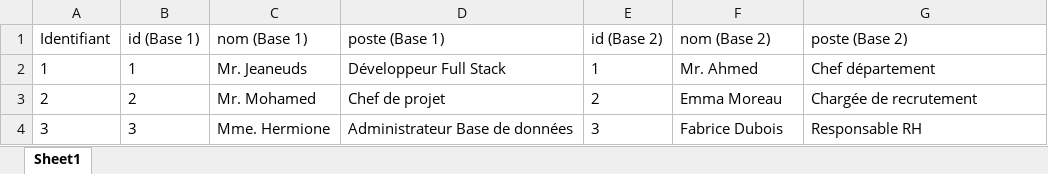
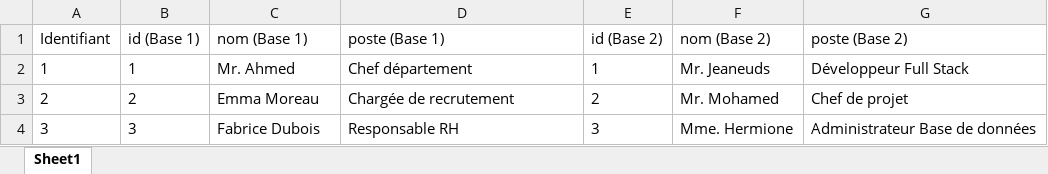
Before and after one commit to garbasaid672/port_autonome, an Excel workbook: notification.xlsx, sheet Sheet1, drawn as a sheet; values as stored, in another font and other column widths than the file's, no borders; the diff names each change by its address in the sheet, - before the commit and + after, or states it on an @@ line.

```diff
--- a/notification.xlsx (sheet Sheet1)
+++ b/notification.xlsx (sheet Sheet1)
-C2 (nom (Base 1)): Mr. Jeaneuds
+C2 (nom (Base 1)): Mr. Ahmed
-D2 (poste (Base 1)): Développeur Full Stack
+D2 (poste (Base 1)): Chef département
-F2 (nom (Base 2)): Mr. Ahmed
+F2 (nom (Base 2)): Mr. Jeaneuds
-G2 (poste (Base 2)): Chef département
+G2 (poste (Base 2)): Développeur Full Stack
-C3 (nom (Base 1)): Mr. Mohamed
+C3 (nom (Base 1)): Emma Moreau
-D3 (poste (Base 1)): Chef de projet
+D3 (poste (Base 1)): Chargée de recrutement
-F3 (nom (Base 2)): Emma Moreau
+F3 (nom (Base 2)): Mr. Mohamed
-G3 (poste (Base 2)): Chargée de recrutement
+G3 (poste (Base 2)): Chef de projet
-C4 (nom (Base 1)): Mme. Hermione
+C4 (nom (Base 1)): Fabrice Dubois
-D4 (poste (Base 1)): Administrateur Base de données
+D4 (poste (Base 1)): Responsable RH
-F4 (nom (Base 2)): Fabrice Dubois
+F4 (nom (Base 2)): Mme. Hermione
-G4 (poste (Base 2)): Responsable RH
+G4 (poste (Base 2)): Administrateur Base de données
```
Also changed, not shown: 2 other files.
